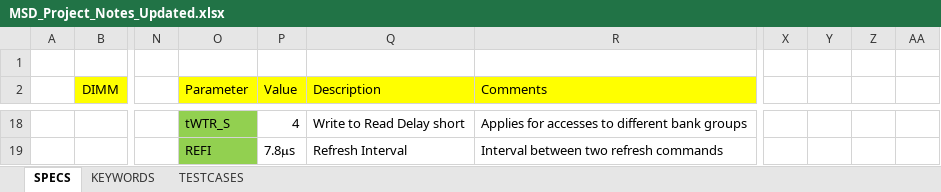
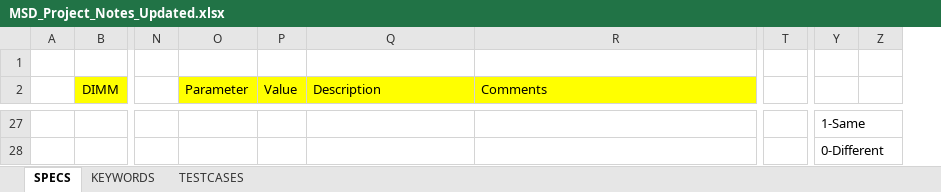
Before and after one commit to MSD-Project-PDX/MSD, an Excel workbook: TESTCASES/MSD_Project_Notes_Updated.xlsx, sheet SPECS, drawn as a sheet; only a part is shown, gaps mark what is left out; values as stored, in another font and other column widths than the file's, no borders; removed rows and columns are numbered as before the commit, all else as after; the diff covers the shown part only; the diff names each change by its address in the sheet, - before the commit and + after, or states it on an @@ line.

```diff
--- a/TESTCASES/MSD_Project_Notes_Updated.xlsx (sheet SPECS)
+++ b/TESTCASES/MSD_Project_Notes_Updated.xlsx (sheet SPECS)
+column T, empty
-column X, empty
-column Y, empty
-column Z, empty
-column AA, empty
+column Y, rows 27-28: 1-Same | 0-Different
+column Z, empty
-O27:O28 fill: #92D050
+O27:O28 fill: none
-O27 (Parameter): tWTR_S
+O27 (Parameter): (empty)
-P27 (Value): 4
+P27 (Value): (empty)
-Q27 (Description): Write to Read Delay short
+Q27 (Description): (empty)
-R27 (Comments): Applies for accesses to different bank groups
+R27 (Comments): (empty)
-O28 (Parameter): REFI
+O28 (Parameter): (empty)
-P28 (Value): 7.8𝛍s
+P28 (Value): (empty)
-Q28 (Description): Refresh Interval
+Q28 (Description): (empty)
-R28 (Comments): Interval between two refresh commands
+R28 (Comments): (empty)
```
Also changed, not shown: 9 added rows, 32 edited cells and cell formats elsewhere in this sheet.
